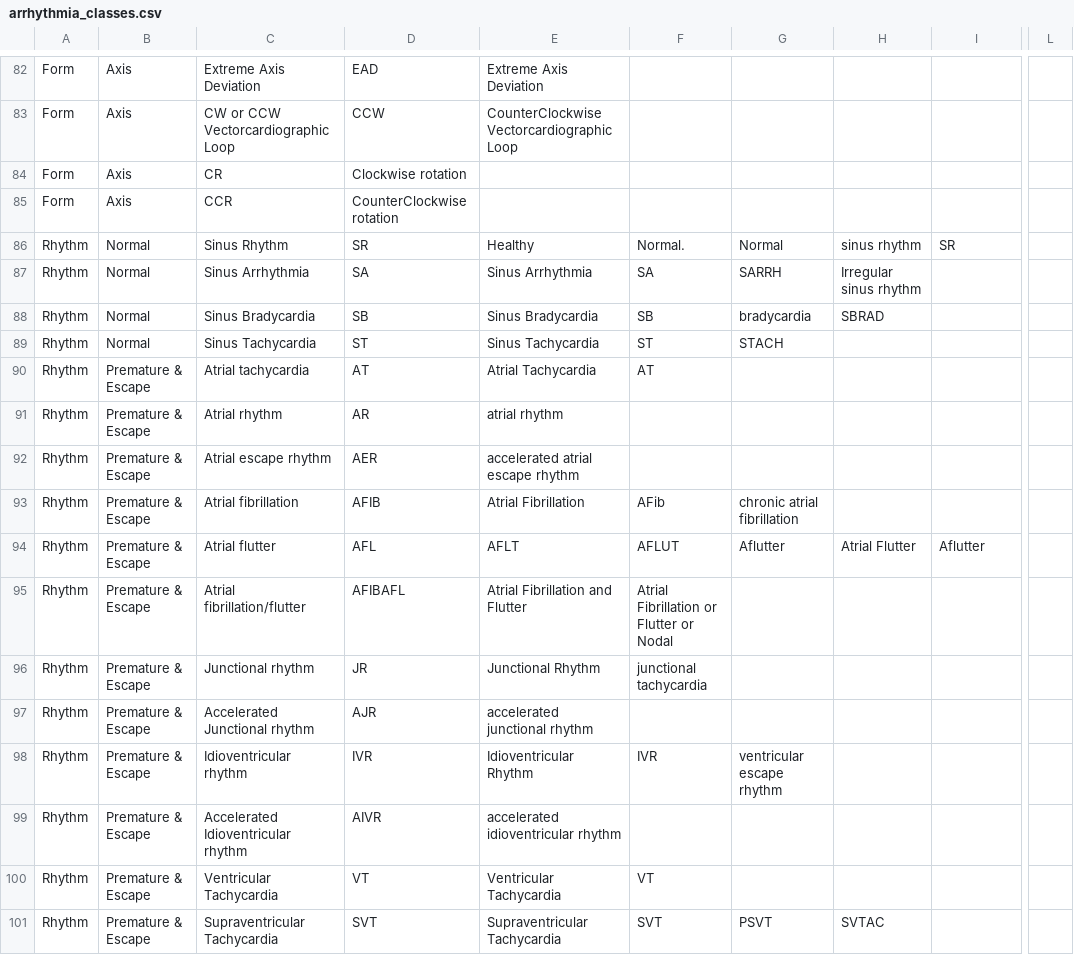
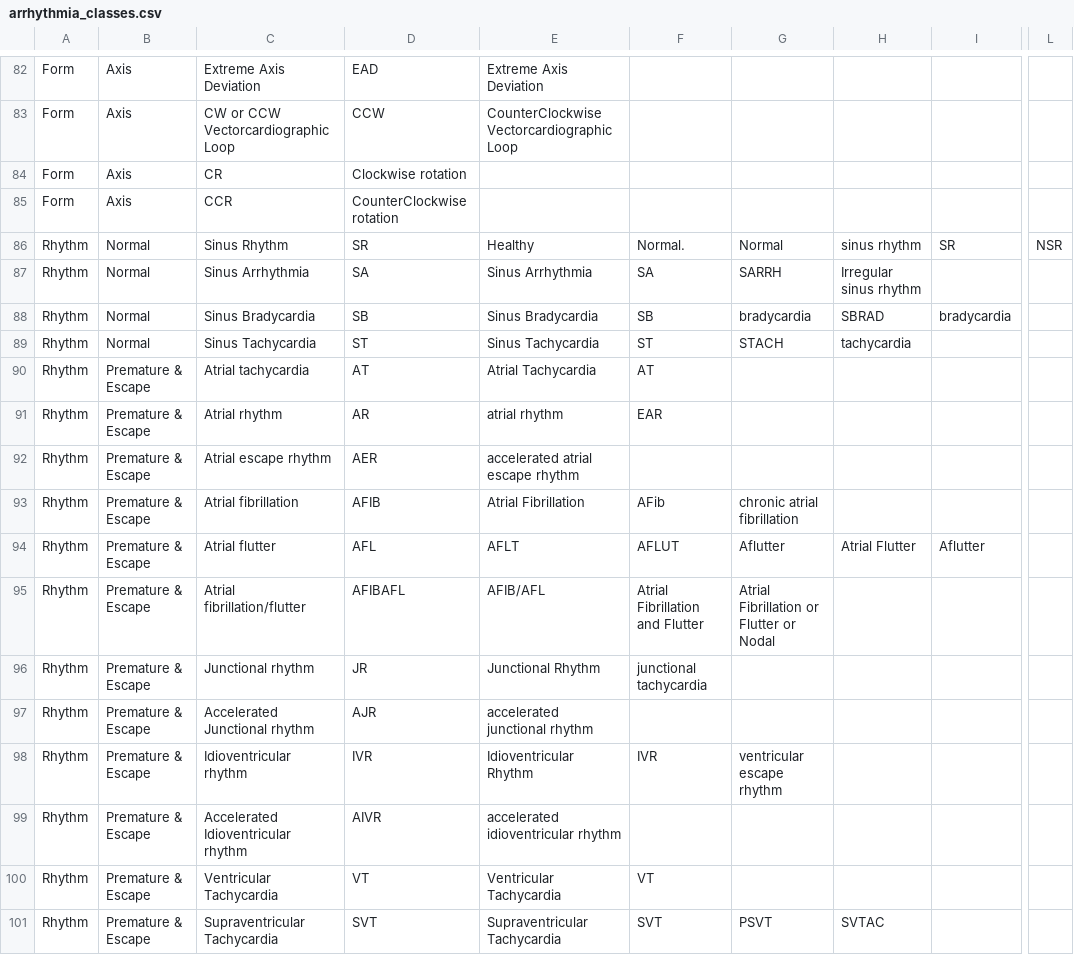
Before and after one commit to fastlib/ALADIN, a CSV file: data/arrhythmia_classes.csv, drawn as a sheet; only a part is shown, gaps mark what is left out; the diff names each change by its address in the sheet, - before the commit and + after, or states it on an @@ line.

```diff
--- a/data/arrhythmia_classes.csv
+++ b/data/arrhythmia_classes.csv
-L86: (empty)
+L86: NSR
-I88: (empty)
+I88: bradycardia
-H89: (empty)
+H89: tachycardia
-F91: (empty)
+F91: EAR
-E95: Atrial Fibrillation and Flutter
+E95: AFIB/AFL
-F95: Atrial Fibrillation or Flutter or Nodal
+F95: Atrial Fibrillation and Flutter
-G95: (empty)
+G95: Atrial Fibrillation or Flutter or Nodal
```
Also changed, not shown: 32 other files.
